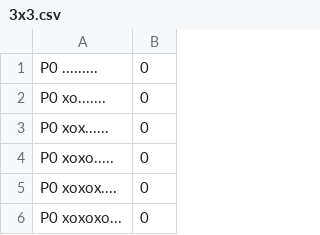
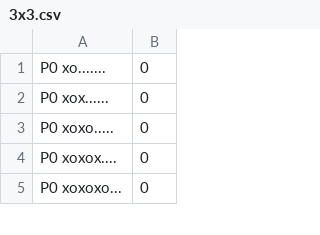
Before and after one commit to Troreen/open_spiel, a CSV file: open_spiel/data/dark_hex_early_terminals/3x3.csv, drawn as a sheet; only a part is shown.

Commit message:
modified the data

```diff
--- a/open_spiel/data/dark_hex_early_terminals/3x3.csv
+++ b/open_spiel/data/dark_hex_early_terminals/3x3.csv
@@ -1,2 +1 @@
-P0 .........,0
 P0 xo.......,0
```
Also changed, not shown: open_spiel/data/dark_hex_early_terminals/2x2.csv, open_spiel/data/dark_hex_early_terminals/3x2.csv.
